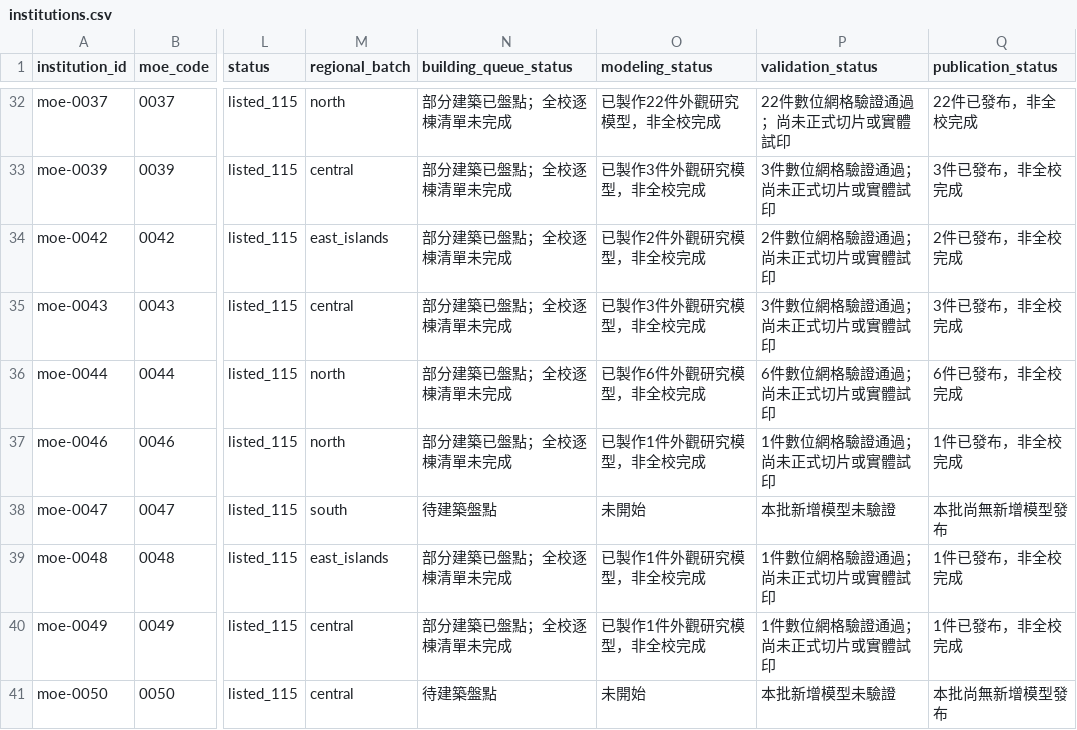
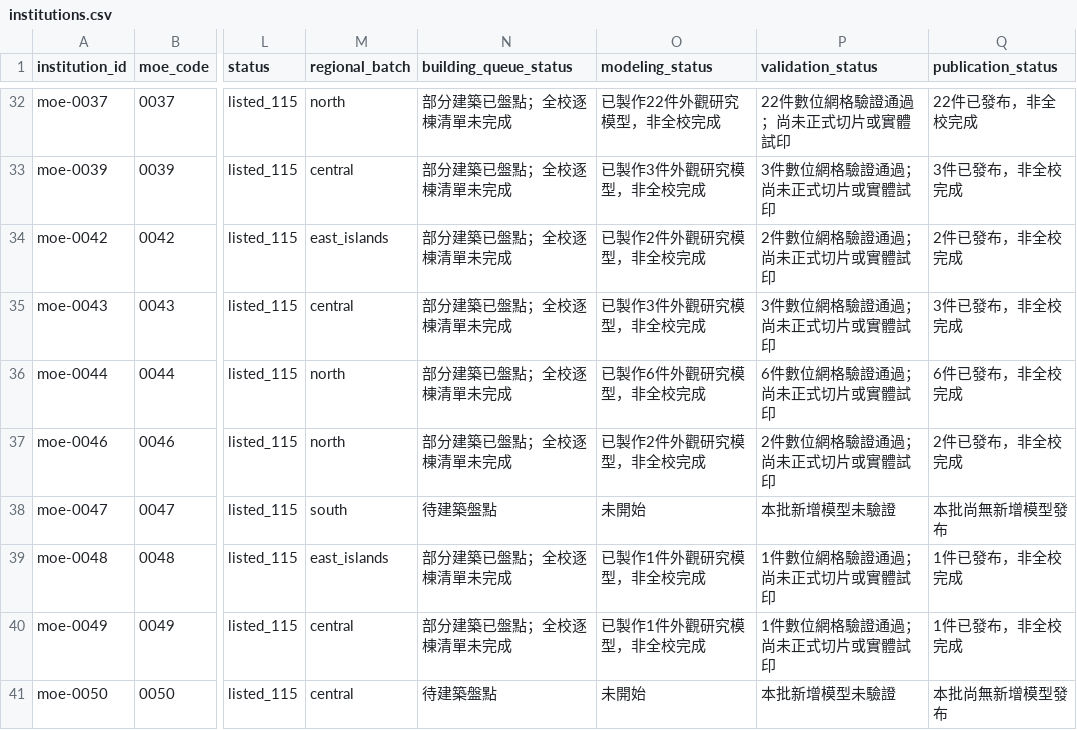
Before and after one commit to root50643/taiwan-buildings-3d, a CSV file: 全國大專院校/institutions.csv, drawn as a sheet; only a part is shown, gaps mark what is left out; the diff names each change by its address in the sheet, - before the commit and + after, or states it on an @@ line.

Commit message:
Add reviewed NTUNHS Xuesi Hall and retain Wenjiao model navigation

```diff
--- a/全國大專院校/institutions.csv
+++ b/全國大專院校/institutions.csv
-O37 (modeling_status): 已製作1件外觀研究模型，非全校完成
+O37 (modeling_status): 已製作2件外觀研究模型，非全校完成
-P37 (validation_status): 1件數位網格驗證通過；尚未正式切片或實體試印
+P37 (validation_status): 2件數位網格驗證通過；尚未正式切片或實體試印
-Q37 (publication_status): 1件已發布，非全校完成
+Q37 (publication_status): 2件已發布，非全校完成
```
Also changed, not shown: 37 other files.
